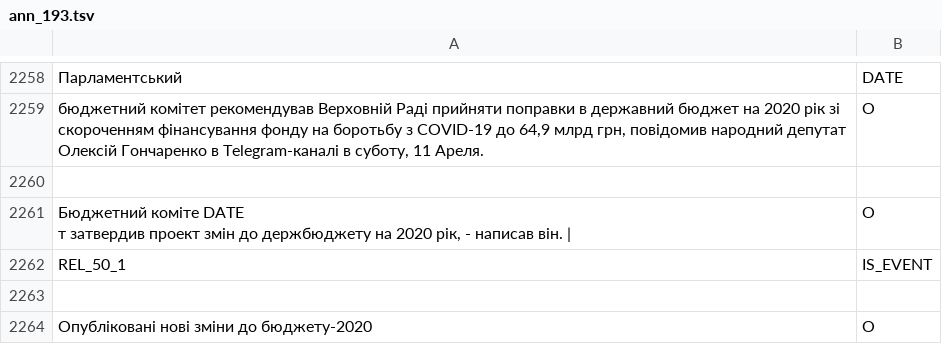
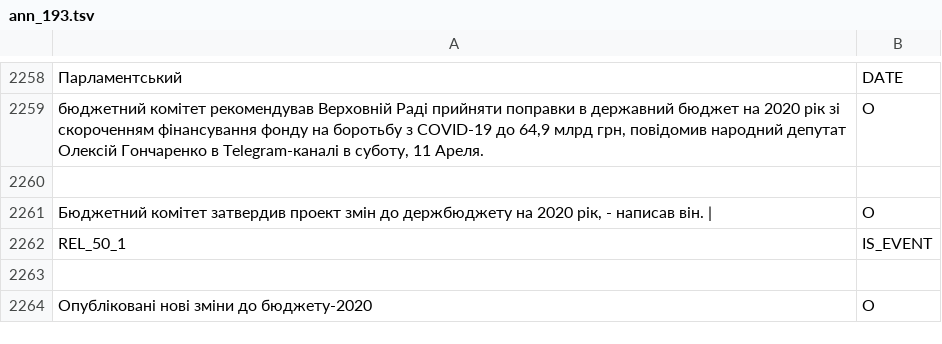
Before and after one commit to lisss/good-omen, a TSV file: data/articles/annotated/ann_193.tsv, drawn as a sheet; only a part is shown, gaps mark what is left out; ↵ is a line break in a cell; the diff names each change by its address in the sheet, - before the commit and + after, or states it on an @@ line.

```diff
--- a/data/articles/annotated/ann_193.tsv
+++ b/data/articles/annotated/ann_193.tsv
-A2261: Бюджетний коміте DATE ↵ т затвердив проект…
+A2261: Бюджетний комітет затвердив проект…
```
Also changed, not shown: data/articles/annotated/ann_303.tsv, 7 other files.
